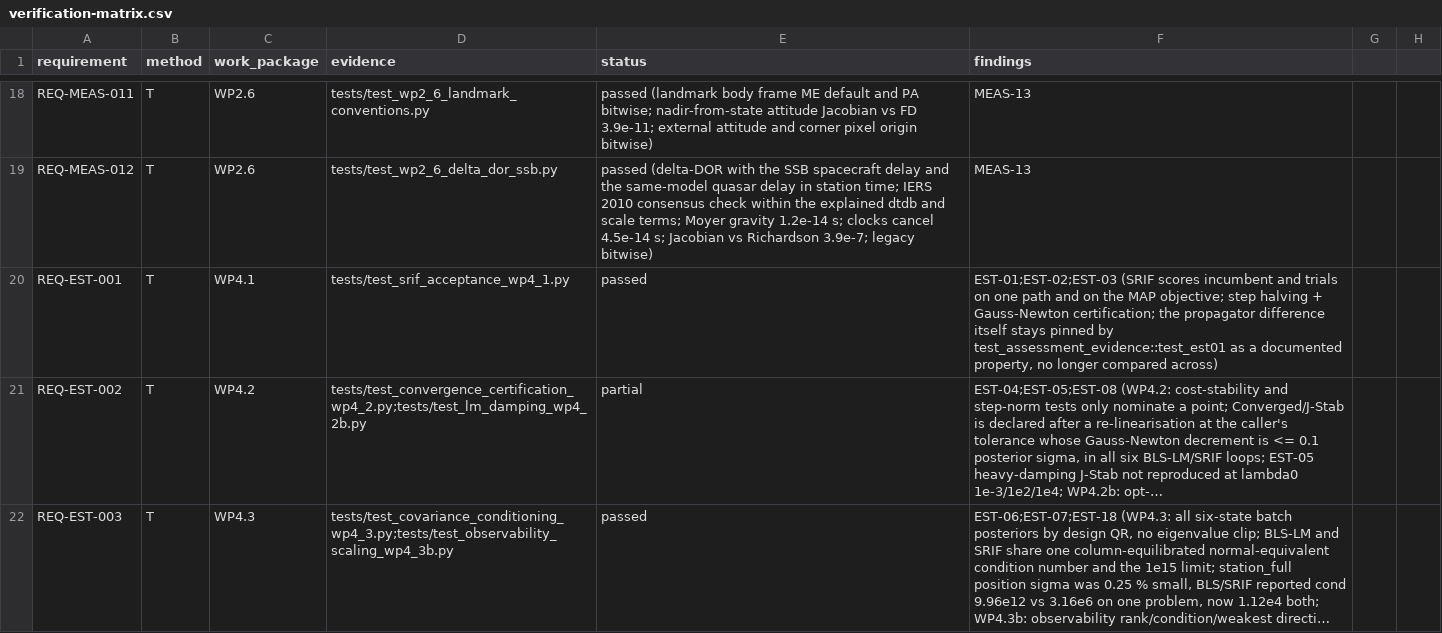
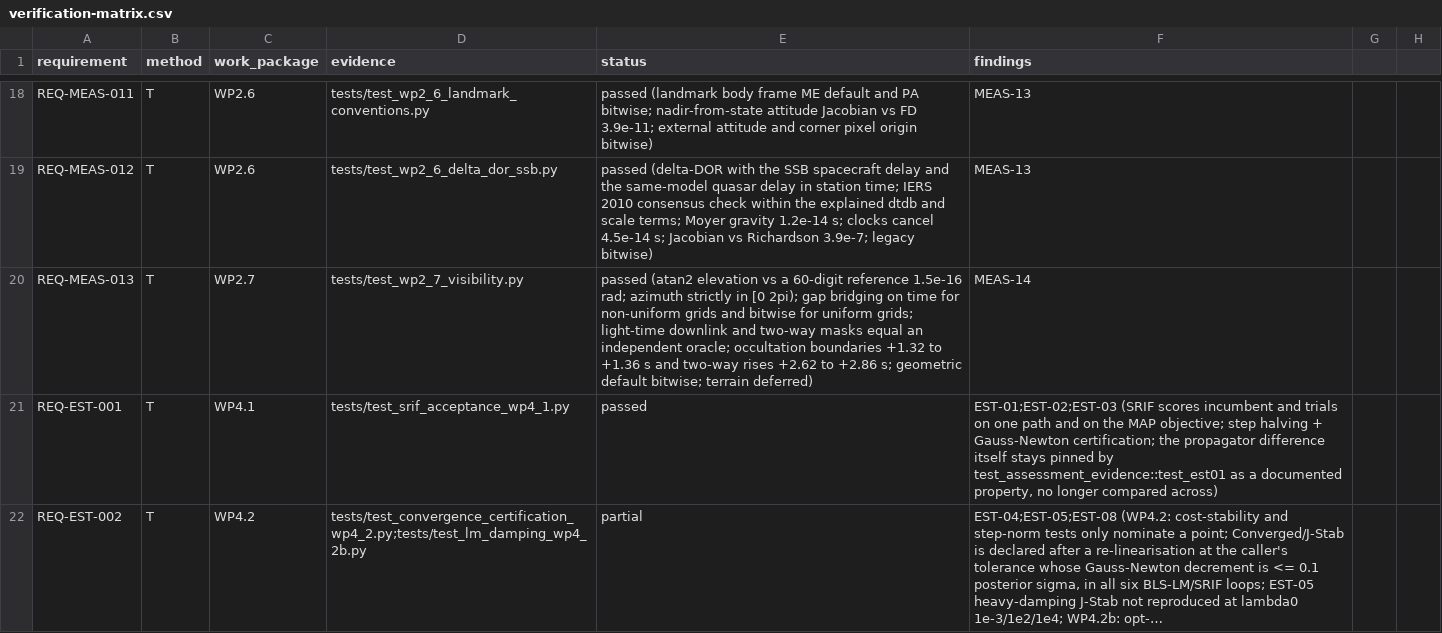
Before and after one commit to halici21/lunar-orbit-determination, a CSV file: docs/assurance/verification-matrix.csv, drawn as a sheet; only a part is shown, gaps mark what is left out; the shorter side is filled out with more unchanged rows; long unchanged cells end in …; the diff names each change by its address in the sheet, - before the commit and + after, or states it on an @@ line.

```diff
--- a/docs/assurance/verification-matrix.csv
+++ b/docs/assurance/verification-matrix.csv
+row 20: REQ-MEAS-013 | T | WP2.7 | tests/test_wp2_7_visibility.py | passed (atan2 elevation vs a 60-digit reference 1.5e-16 rad; azimuth strictly in [0 2pi); gap bridging on time for non-uniform grids and bitwise for uniform grids; light-time downlink and two-way masks equal an independent oracle; occultation boundaries +1.32 to +1.36 s and two-way rises +2.62 to +2.86 s; geometric default bitwise; terrain deferred) | MEAS-14
```
Also changed, not shown: 6 other files.
